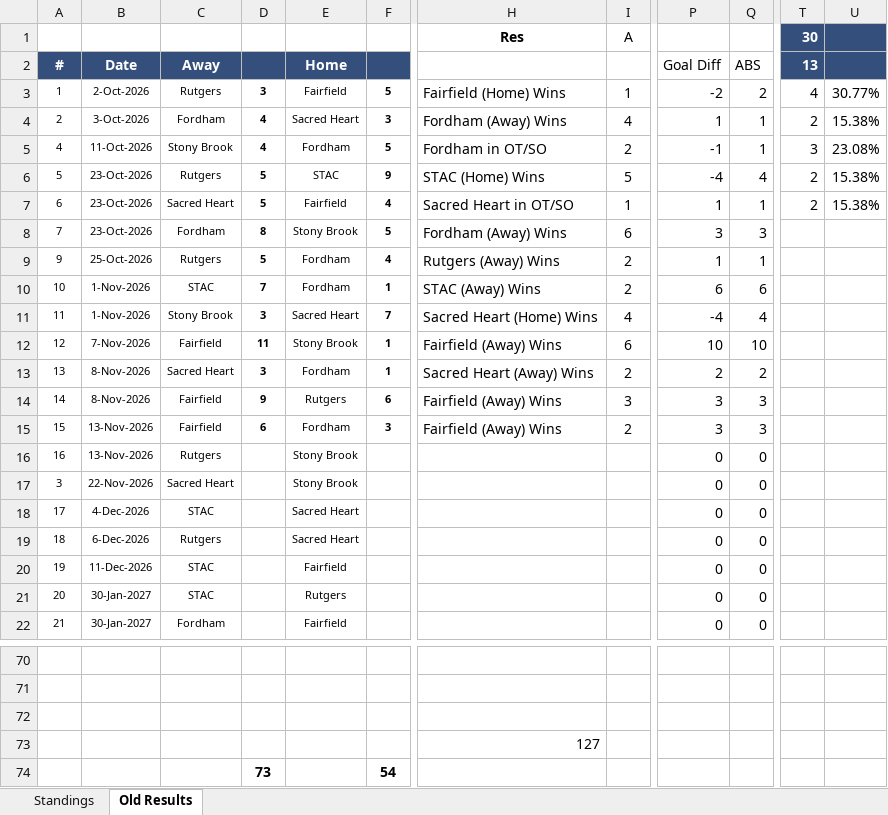
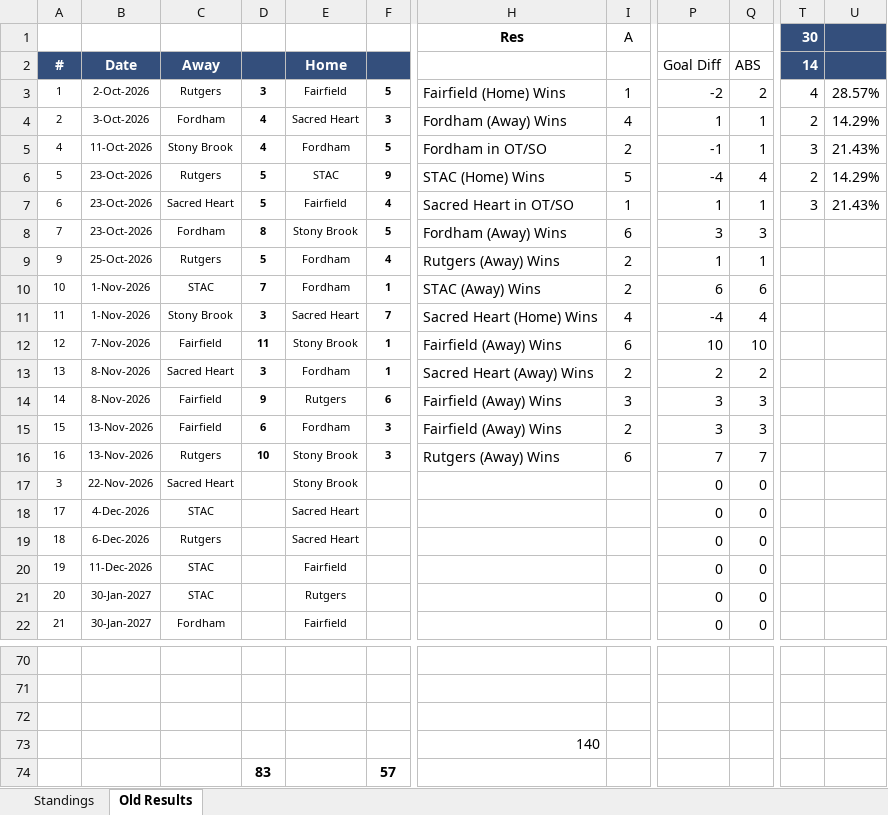
Before and after one commit to michael-m-casserly/methockey, an Excel workbook: DataFiles/MCHC 2026-27 Standings Worksheet.xlsm, sheet Old Results, drawn as a sheet; only a part is shown, gaps mark what is left out; values as stored, in another font and other column widths than the file's, no borders; removed rows and columns are numbered as before the commit, all else as after; rows hold the shown columns only; the diff names each change by its address in the sheet, - before the commit and + after, or states it on an @@ line.

Commit message:
QA Fixes; Adding sorting to all of the tables; Added team icons on the Results page; Added Results buttons under the Standings.

```diff
--- a/DataFiles/MCHC 2026-27 Standings Worksheet.xlsm (sheet Old Results)
+++ b/DataFiles/MCHC 2026-27 Standings Worksheet.xlsm (sheet Old Results)
-T2: 13
+T2: 14
-U3: 30.77%
+U3: 28.57%
-U4: 15.38%
+U4: 14.29%
-U5: 23.08%
+U5: 21.43%
-U6: 15.38%
+U6: 14.29%
-T7: 2
+T7: 3
-U7: 15.38%
+U7: 21.43%
-D16: (empty)
+D16: 10
-F16: (empty)
+F16: 3
-H16: (empty)
+H16: Rutgers (Away) Wins
-I16: (empty)
+I16: 6
-P16: 0
+P16: 7
-Q16: 0
+Q16: 7
-H73: 127
+H73: 140
-row 74:  |  |  | 73 |  | 54
+row 74:  |  |  | 83 |  | 57
```
Also changed, not shown: sheet Standings, 58 other files.
